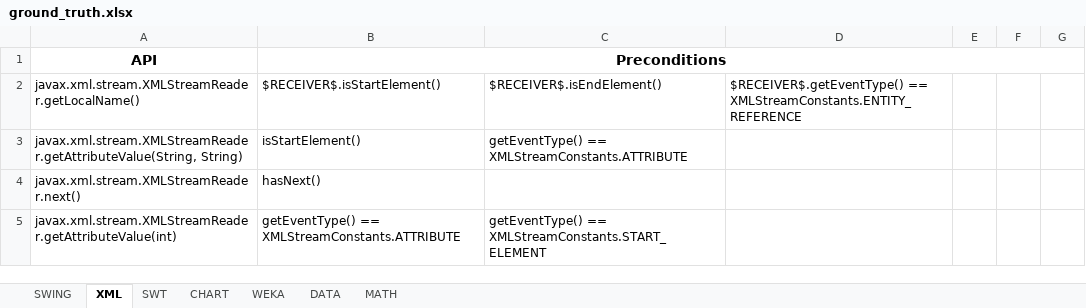
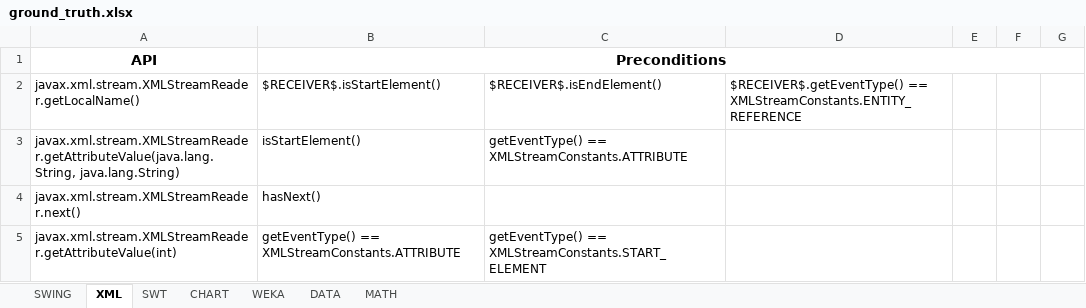
Before and after one commit to samanthasyeda/oopsla2017, an Excel workbook: ground_truth.xlsx, sheet XML, drawn as a sheet; only a part is shown; values as stored, in another font and other column widths than the file's, no borders; the diff covers the shown part only; the diff names each change by its address in the sheet, - before the commit and + after, or states it on an @@ line.

```diff
--- a/ground_truth.xlsx (sheet XML)
+++ b/ground_truth.xlsx (sheet XML)
-A3 (API): javax.xml.stream.XMLStreamReader.getAttributeValue(String, String)
+A3 (API): javax.xml.stream.XMLStreamReader.getAttributeValue(java.lang.String, java.lang.String)
```
Also changed, not shown: 8 edited cells elsewhere in this sheet, sheet CHART, sheet SWT, sheet DATA, sheet WEKA, sheet SWING, sheet MATH.
